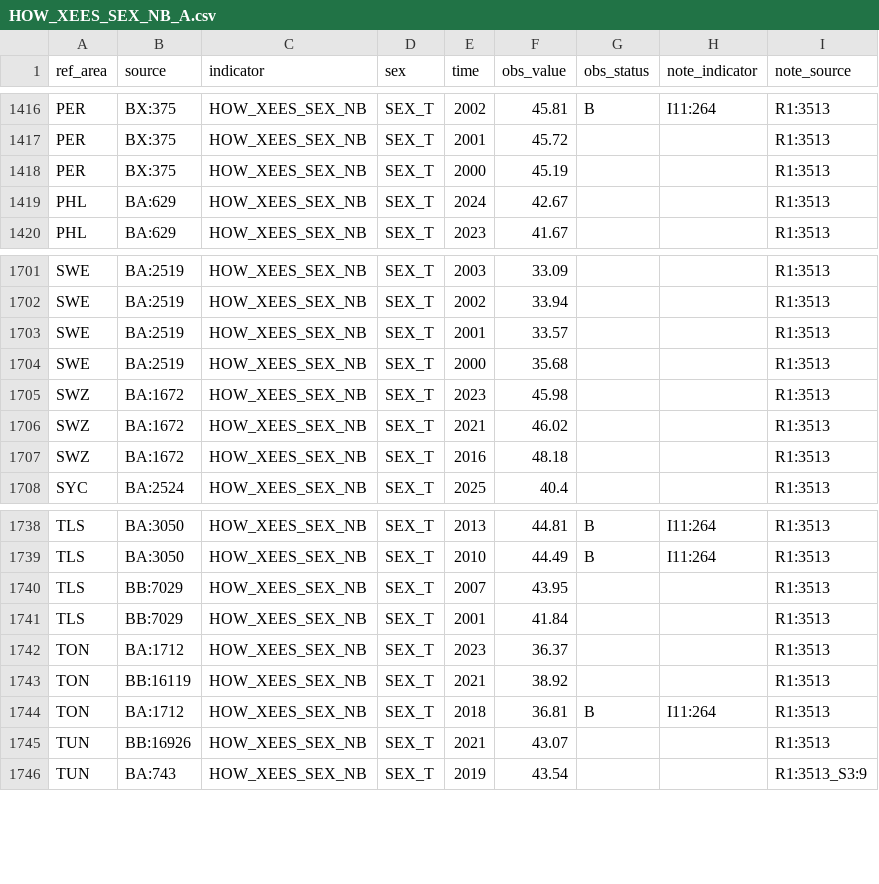
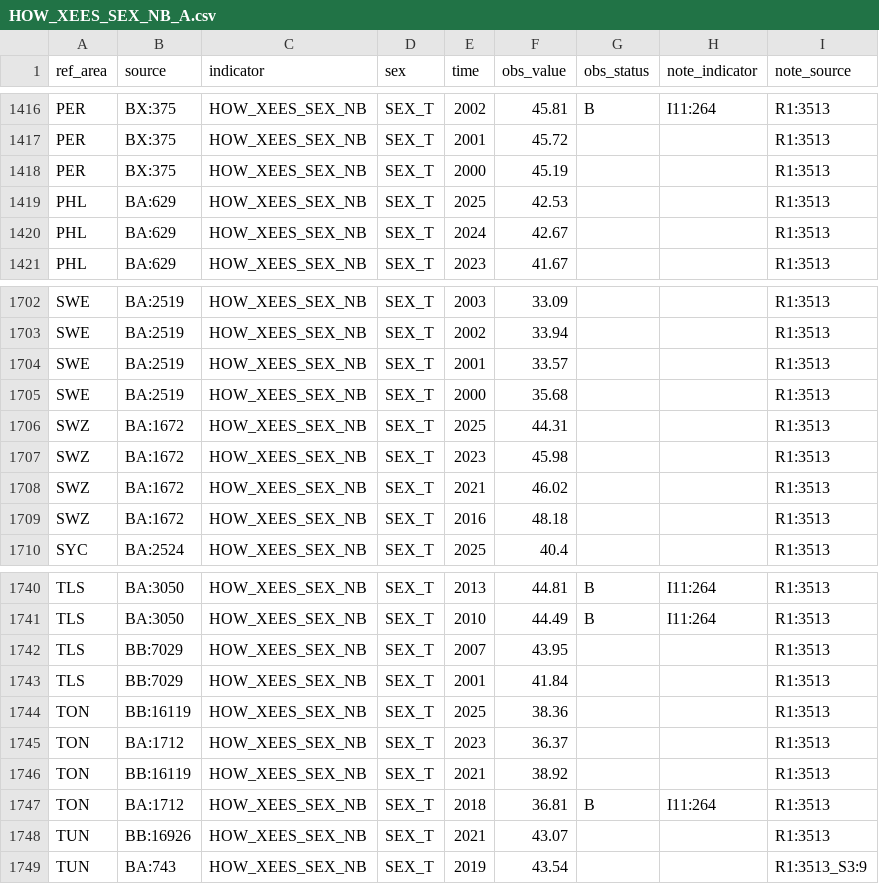
Before and after one commit to GYZ001/costmodel, a CSV file: data/raw/ilostat/HOW_XEES_SEX_NB_A.csv, drawn as a sheet; only a part is shown, gaps mark what is left out; the diff names each change by its address in the sheet, - before the commit and + after, or states it on an @@ line.

```diff
--- a/data/raw/ilostat/HOW_XEES_SEX_NB_A.csv
+++ b/data/raw/ilostat/HOW_XEES_SEX_NB_A.csv
+row 1419: PHL | BA:629 | HOW_XEES_SEX_NB | SEX_T | 2025 | 42.53 |  |  | R1:3513
+row 1706: SWZ | BA:1672 | HOW_XEES_SEX_NB | SEX_T | 2025 | 44.31 |  |  | R1:3513
+row 1744: TON | BB:16119 | HOW_XEES_SEX_NB | SEX_T | 2025 | 38.36 |  |  | R1:3513
```
Also changed, not shown: data/raw/ilostat/EAR_EHRA_SEX_CUR_NB_A.csv, data/raw/ilostat/EAR_EHRM_SEX_CUR_NB_A.csv, 5 other files.
